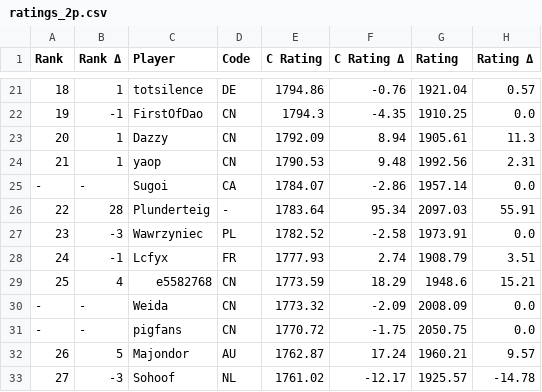
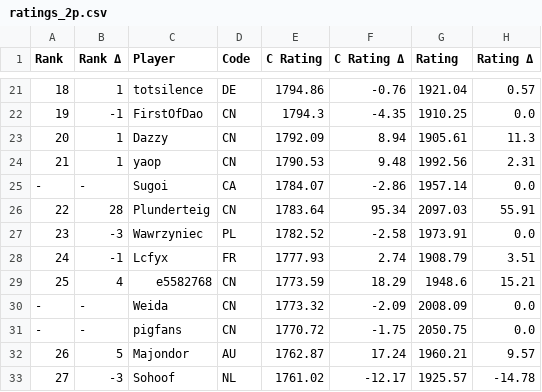
Before and after one commit to ausberg/tta_ratings_dev, a CSV file: ratings/ratings_2p.csv, drawn as a sheet; only a part is shown, gaps mark what is left out; the diff names each change by its address in the sheet, - before the commit and + after, or states it on an @@ line.

```diff
--- a/ratings/ratings_2p.csv
+++ b/ratings/ratings_2p.csv
-D26 (Code): -
+D26 (Code): CN
```
Also changed, not shown: ratings/ratings_3p.csv, ratings/ratings_4p.csv, 1 other file.
